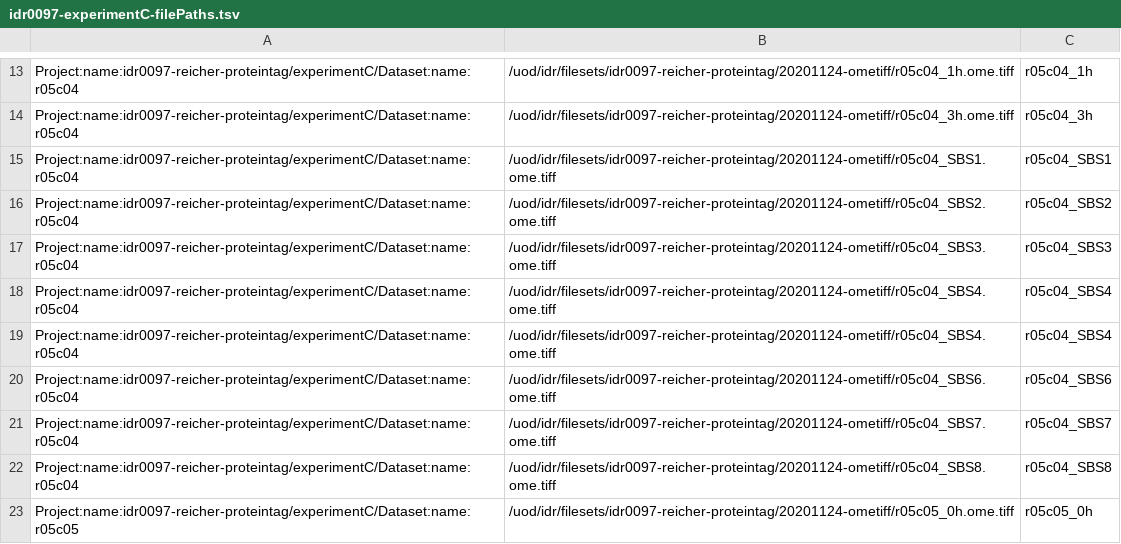
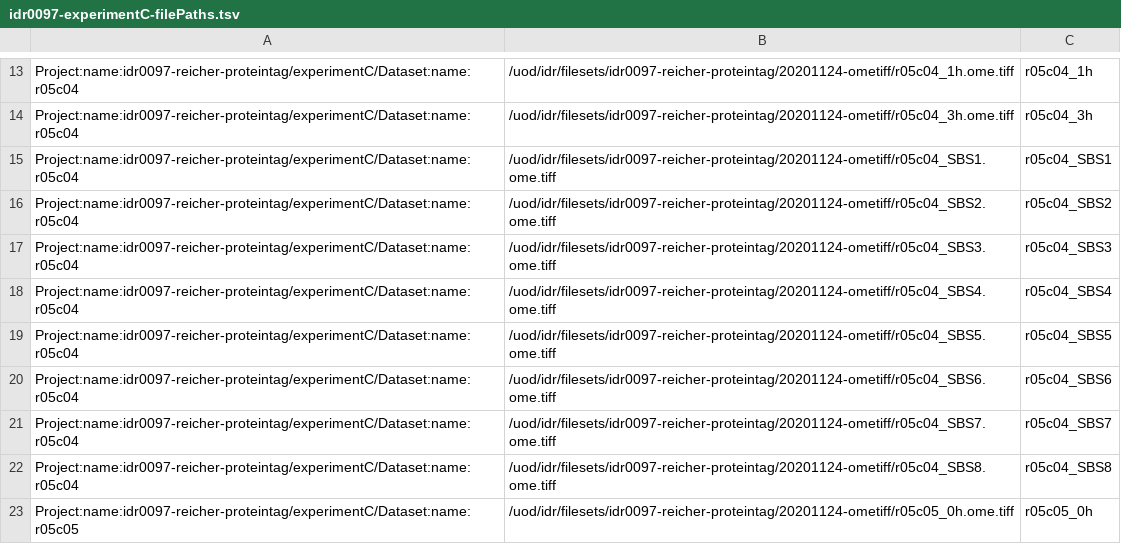
Before and after one commit to IDR/idr0097-reicher-proteintag, a TSV file: experimentC/idr0097-experimentC-filePaths.tsv, drawn as a sheet; only a part is shown, gaps mark what is left out.

```diff
--- a/experimentC/idr0097-experimentC-filePaths.tsv
+++ b/experimentC/idr0097-experimentC-filePaths.tsv
@@ -18,3 +18,3 @@ Project:name:idr0097-reicher-proteintag/experimentC/Dataset:name:r05c04	/uod/idr
 Project:name:idr0097-reicher-proteintag/experimentC/Dataset:name:r05c04	/uod/idr/filesets/idr0097-reicher-proteintag/20201124-ometiff/r05c04_SBS4.ome.tiff	r05c04_SBS4
-Project:name:idr0097-reicher-proteintag/experimentC/Dataset:name:r05c04	/uod/idr/filesets/idr0097-reicher-proteintag/20201124-ometiff/r05c04_SBS4.ome.tiff	r05c04_SBS4
+Project:name:idr0097-reicher-proteintag/experimentC/Dataset:name:r05c04	/uod/idr/filesets/idr0097-reicher-proteintag/20201124-ometiff/r05c04_SBS5.ome.tiff	r05c04_SBS5
 Project:name:idr0097-reicher-proteintag/experimentC/Dataset:name:r05c04	/uod/idr/filesets/idr0097-reicher-proteintag/20201124-ometiff/r05c04_SBS6.ome.tiff	r05c04_SBS6
```
Also changed, not shown: experimentB/idr0097-experimentB-filePaths.tsv.
